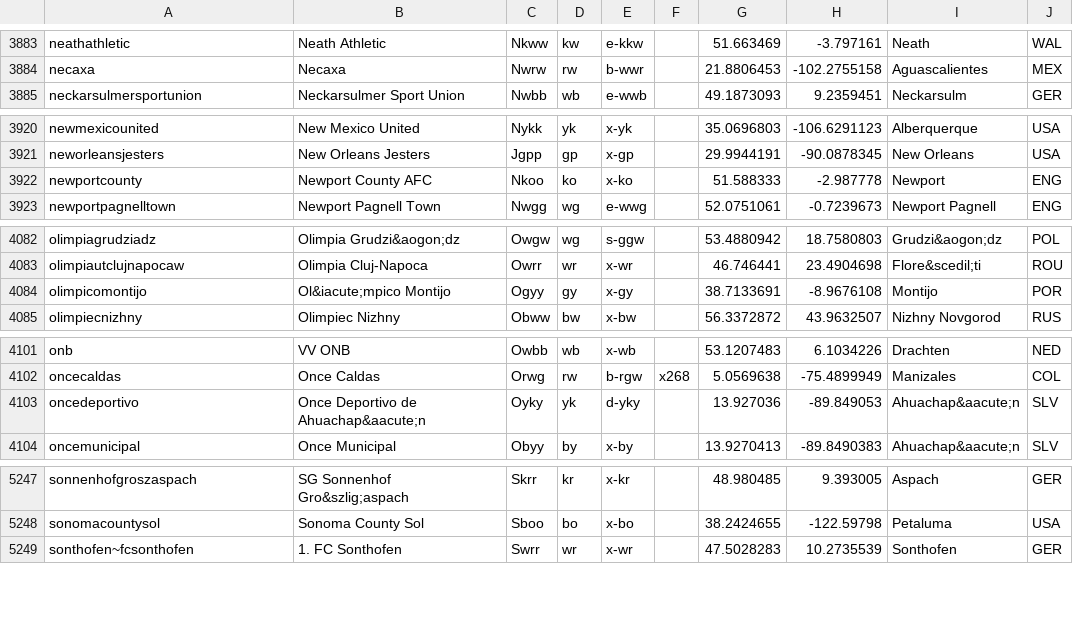
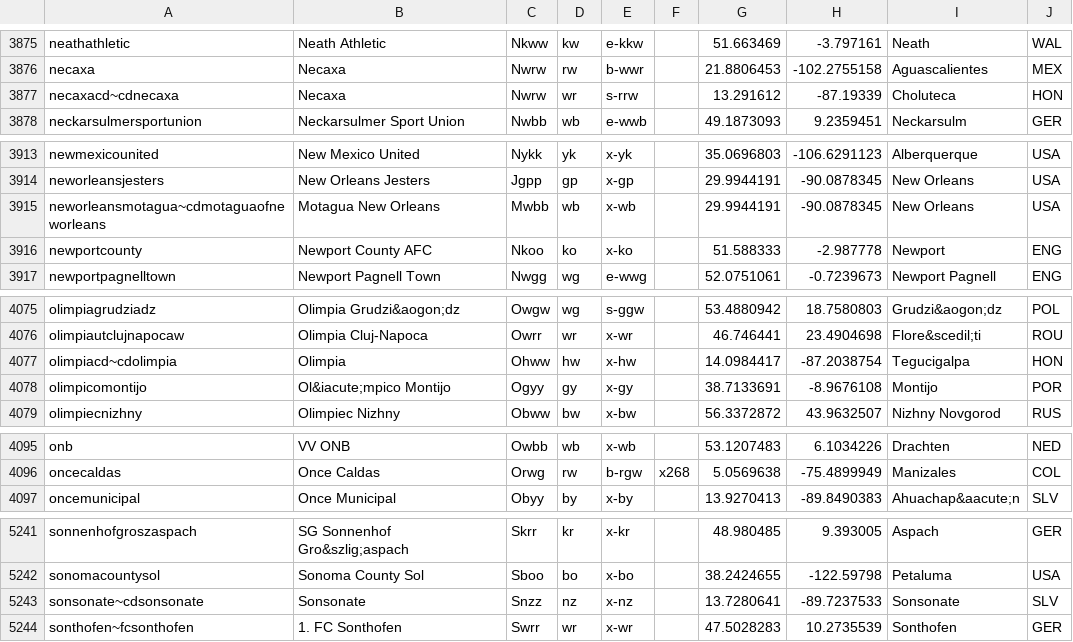
Before and after one commit to tshamilton/fitba, a CSV file: config/teams.csv, drawn as a sheet; only a part is shown, gaps mark what is left out; removed rows and columns are numbered as before the commit, all else as after; the diff covers the shown part only; the diff names each change by its address in the sheet, - before the commit and + after, or states it on an @@ line.

```diff
--- a/config/teams.csv
+++ b/config/teams.csv
+row 3877: necaxacd~cdnecaxa | Necaxa | Nwrw | wr | s-rrw |  | 13.291612 | -87.19339 | Choluteca | HON
+row 3915: neworleansmotagua~cdmotaguaofneworleans | Motagua New Orleans | Mwbb | wb | x-wb |  | 29.9944191 | -90.0878345 | New Orleans | USA
+row 4077: olimpiacd~cdolimpia | Olimpia | Ohww | hw | x-hw |  | 14.0984417 | -87.2038754 | Tegucigalpa | HON
-row 4103: oncedeportivo | Once Deportivo de Ahuachap&aacute;n | Oyky | yk | d-yky |  | 13.927036 | -89.849053 | Ahuachap&aacute;n | SLV
+row 5243: sonsonate~cdsonsonate | Sonsonate | Snzz | nz | x-nz |  | 13.7280641 | -89.7237533 | Sonsonate | SLV
```
Also changed, not shown: 5 added rows, 8 removed rows and 8 moved rows elsewhere in this file, 1 other file.
